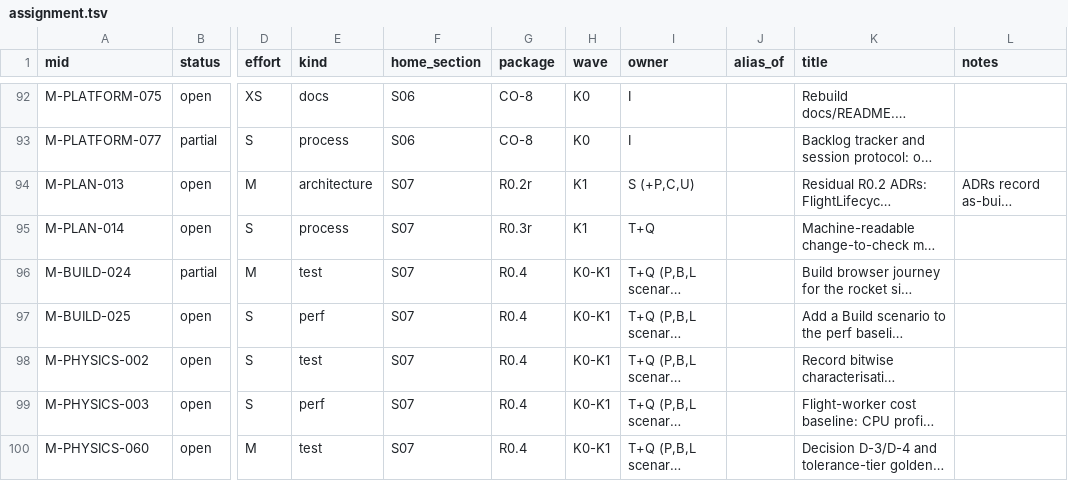
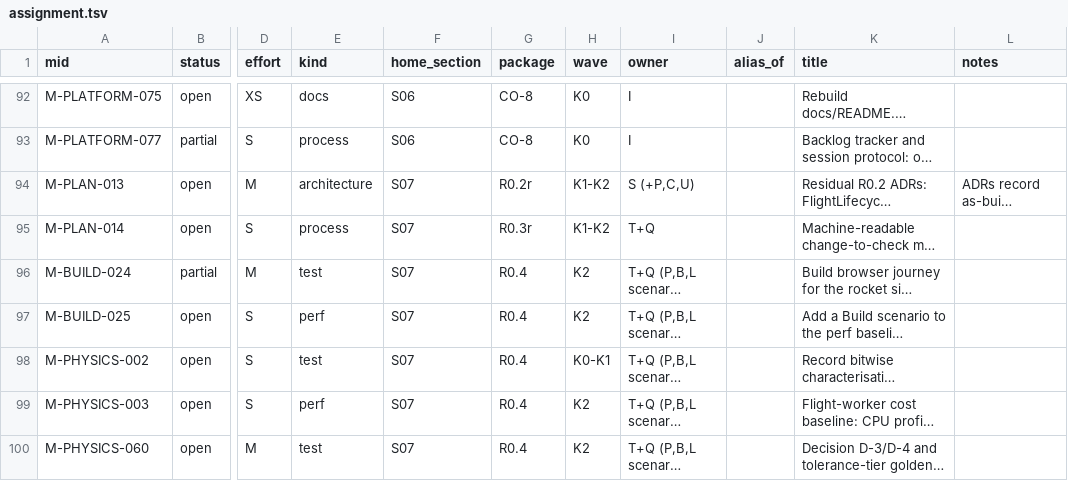
Before and after one commit to ROYIN001/Orbitlab, a TSV file: docs/development/plan/data/assignment.tsv, drawn as a sheet; only a part is shown, gaps mark what is left out; long unchanged cells end in …; the diff covers the shown part only; the diff names each change by its address in the sheet, - before the commit and + after, or states it on an @@ line.

```diff
--- a/docs/development/plan/data/assignment.tsv
+++ b/docs/development/plan/data/assignment.tsv
-H94:H95 (wave): K1
+H94:H95 (wave): K1-K2
-H96:H97 (wave): K0-K1
+H96:H97 (wave): K2
-H99:H100 (wave): K0-K1
+H99:H100 (wave): K2
```
Also changed, not shown: 46 edited cells elsewhere in this file, docs/development/plan/data/packages.tsv, docs/development/registry.tsv, 5 other files.
